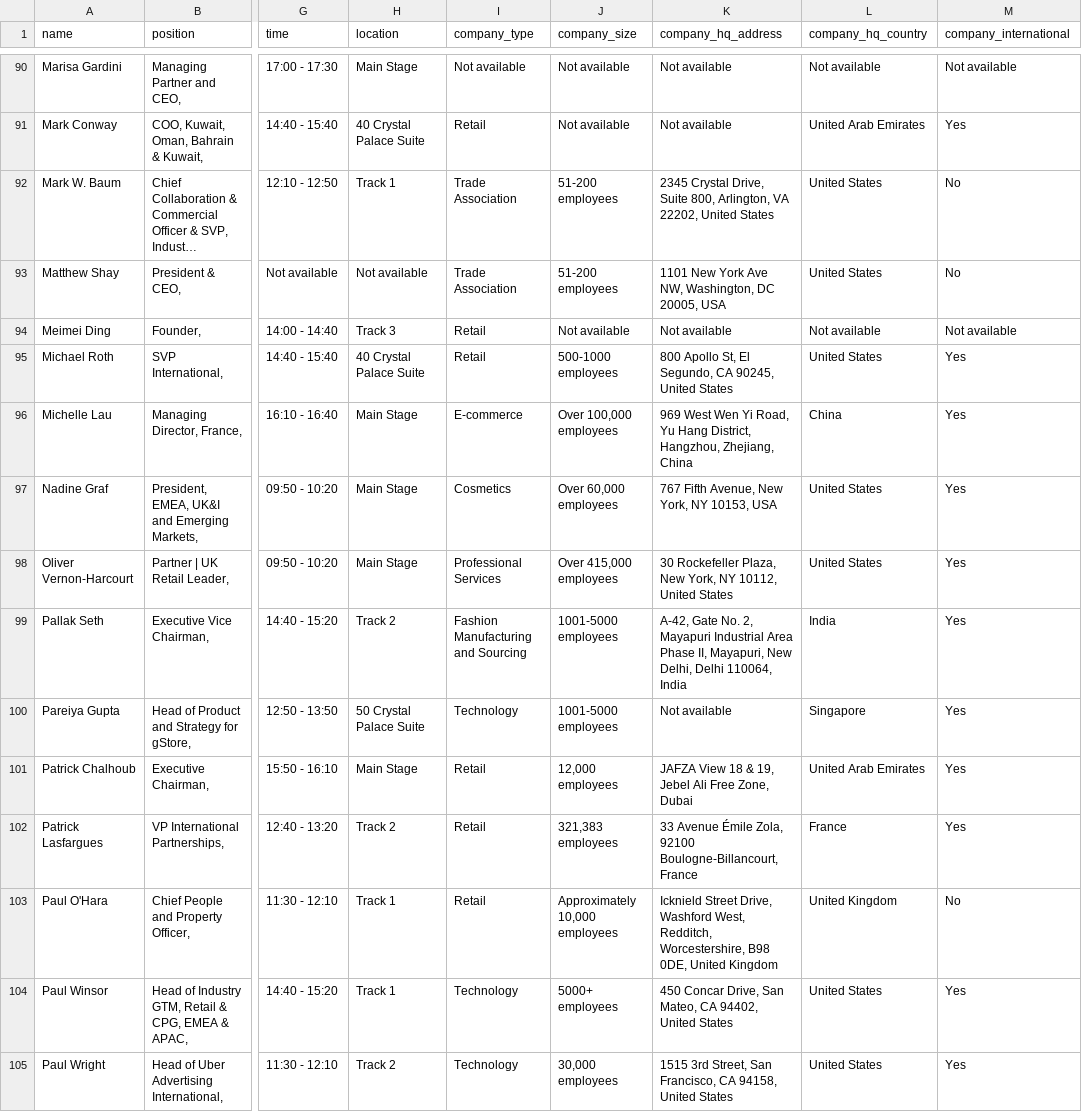
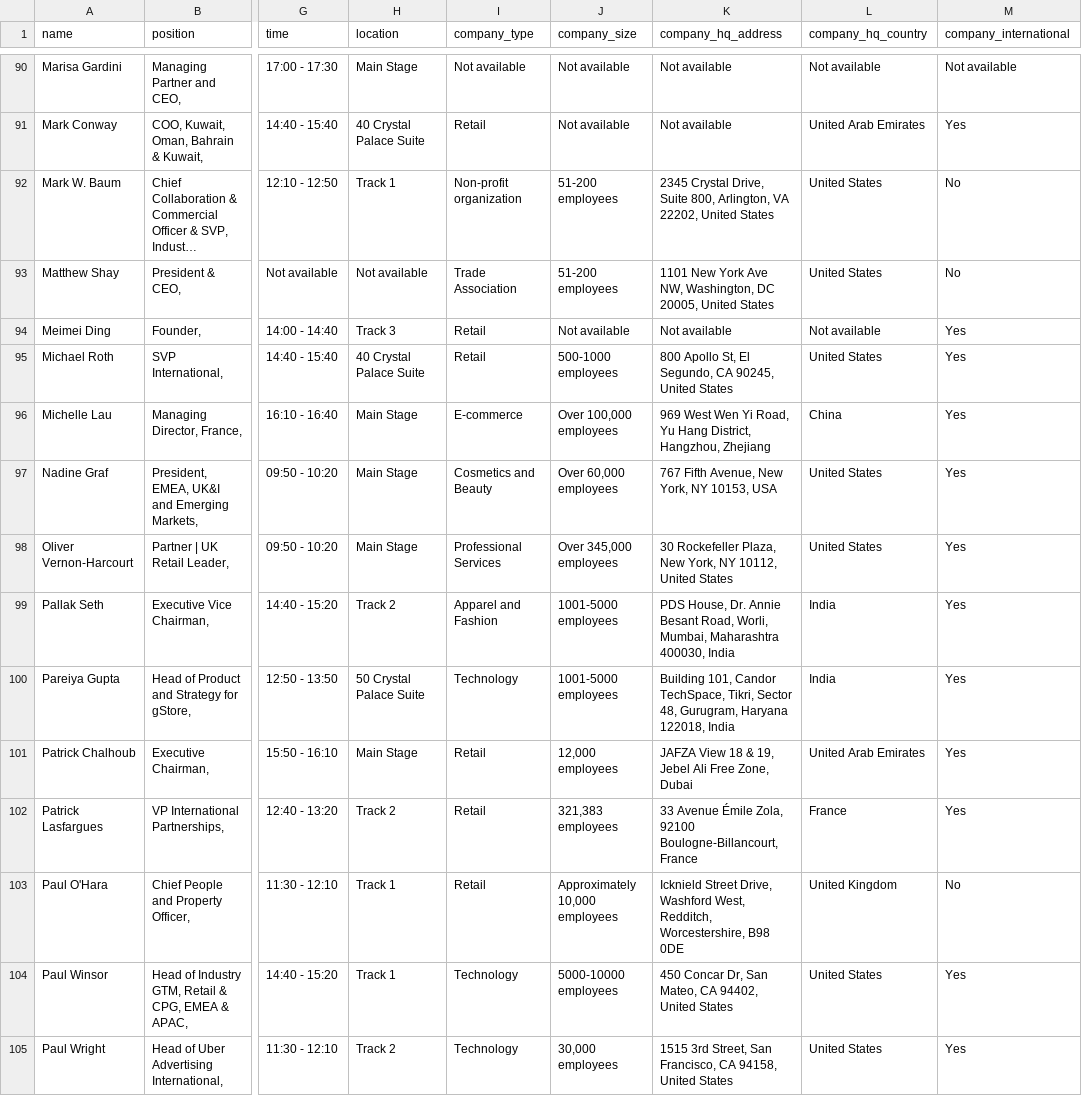
Before and after one commit to borjaregueral/conference_speakers, a CSV file: data/speakers.csv, drawn as a sheet; only a part is shown, gaps mark what is left out; long unchanged cells end in …; the diff covers the shown part only; the diff names each change by its address in the sheet, - before the commit and + after, or states it on an @@ line.

```diff
--- a/data/speakers.csv
+++ b/data/speakers.csv
-I92 (company_type): Trade Association
+I92 (company_type): Non-profit organization
-K93 (company_hq_address): …DC 20005, USA
+K93 (company_hq_address): …DC 20005, United States
-M94 (company_international): Not available
+M94 (company_international): Yes
-K96 (company_hq_address): …District, Hangzhou, Zhejiang, China
+K96 (company_hq_address): …District, Hangzhou, Zhejiang
-I97 (company_type): Cosmetics
+I97 (company_type): Cosmetics and Beauty
-J98 (company_size): Over 415,000 employees
+J98 (company_size): Over 345,000 employees
-I99 (company_type): Fashion Manufacturing and Sourcing
+I99 (company_type): Apparel and Fashion
-K99 (company_hq_address): A-42, Gate No. 2, Mayapuri Industrial Area Phase II, Mayapuri, New Delhi, Delhi 110064, India
+K99 (company_hq_address): PDS House, Dr. Annie Besant Road, Worli, Mumbai, Maharashtra 400030, India
-K100 (company_hq_address): Not available
+K100 (company_hq_address): Building 101, Candor TechSpace, Tikri, Sector 48, Gurugram, Haryana 122018, India
-L100 (company_hq_country): Singapore
+L100 (company_hq_country): India
-K103 (company_hq_address): …Worcestershire, B98 0DE, United Kingdom
+K103 (company_hq_address): …Worcestershire, B98 0DE
-J104 (company_size): 5000+ employees
+J104 (company_size): 5000-10000 employees
-K104 (company_hq_address): 450 Concar Drive, San Mateo,…
+K104 (company_hq_address): 450 Concar Dr, San Mateo,…
```
Also changed, not shown: 80 edited cells elsewhere in this file, 1 other file.
